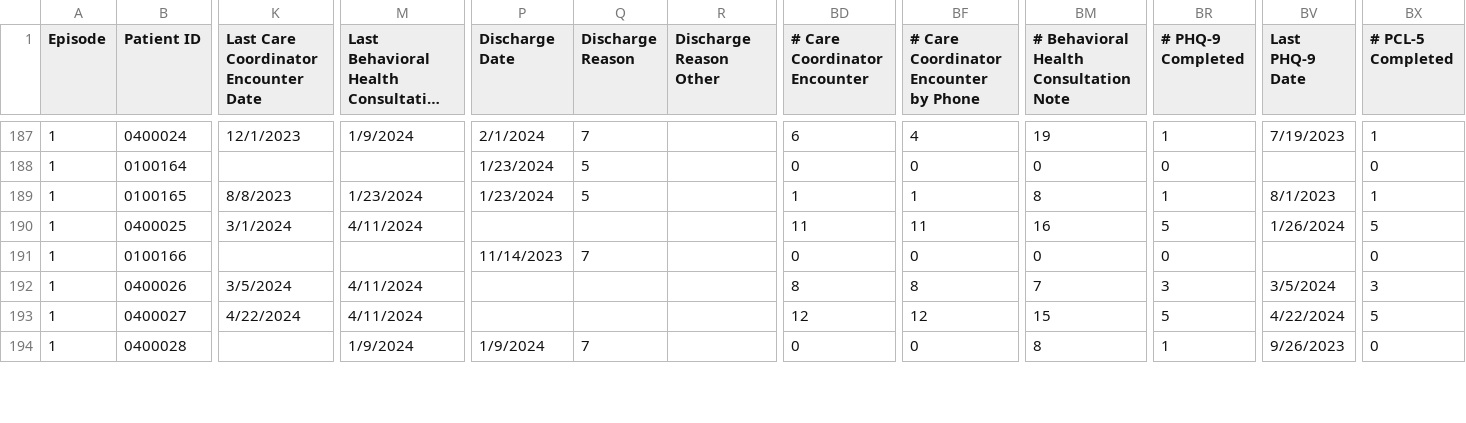
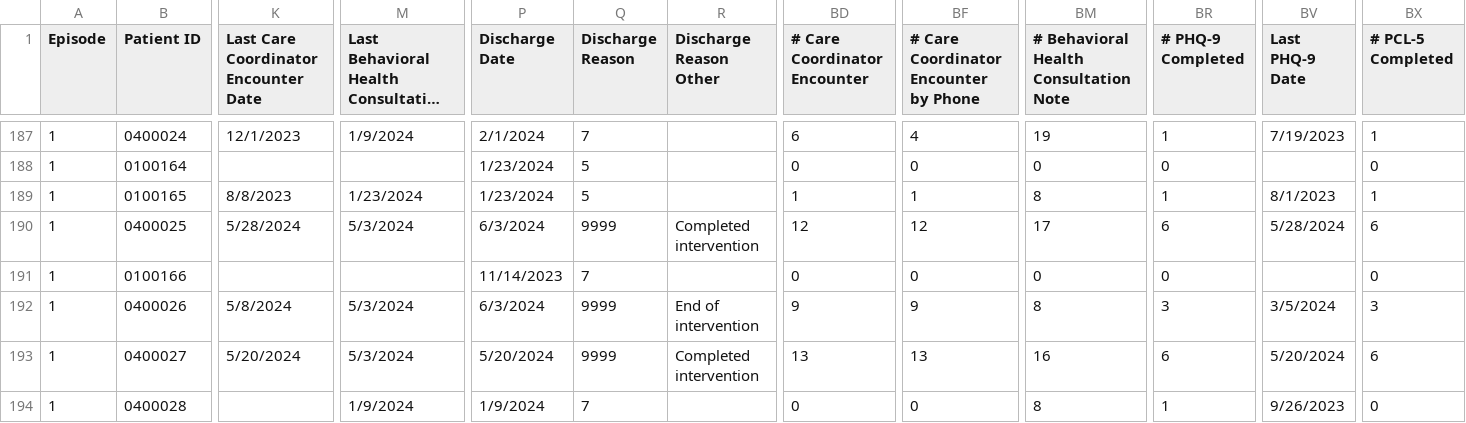
Before and after one commit to shreyas-bharadwaj/claro-reports, a CSV file: data/episode.csv, drawn as a sheet; only a part is shown, gaps mark what is left out; long unchanged cells end in …; the diff covers the shown part only; the diff names each change by its address in the sheet, - before the commit and + after, or states it on an @@ line.

Commit message:
new data

```diff
--- a/data/episode.csv
+++ b/data/episode.csv
-K190: 3/1/2024
+K190: 5/28/2024
-M190: 4/11/2024
+M190: 5/3/2024
-P190 (Discharge Date): (empty)
+P190 (Discharge Date): 6/3/2024
-Q190 (Discharge Reason): (empty)
+Q190 (Discharge Reason): 9999
-R190 (Discharge Reason Other): (empty)
+R190 (Discharge Reason Other): Completed intervention
-BD190 (# Care Coordinator Encounter): 11
+BD190 (# Care Coordinator Encounter): 12
-BF190: 11
+BF190: 12
-BM190: 16
+BM190: 17
-BR190 (# PHQ-9 Completed): 5
+BR190 (# PHQ-9 Completed): 6
-BV190 (Last PHQ-9 Date): 1/26/2024
+BV190 (Last PHQ-9 Date): 5/28/2024
-BX190 (# PCL-5 Completed): 5
+BX190 (# PCL-5 Completed): 6
-K192: 3/5/2024
+K192: 5/8/2024
-M192:M193: 4/11/2024
+M192:M193: 5/3/2024
-P192 (Discharge Date): (empty)
+P192 (Discharge Date): 6/3/2024
-Q192:Q193 (Discharge Reason): (empty)
+Q192:Q193 (Discharge Reason): 9999
-R192 (Discharge Reason Other): (empty)
+R192 (Discharge Reason Other): End of intervention
-BD192 (# Care Coordinator Encounter): 8
+BD192 (# Care Coordinator Encounter): 9
-BF192: 8
+BF192: 9
-BM192: 7
+BM192: 8
-K193: 4/22/2024
+K193: 5/20/2024
-P193 (Discharge Date): (empty)
+P193 (Discharge Date): 5/20/2024
-R193 (Discharge Reason Other): (empty)
+R193 (Discharge Reason Other): Completed intervention
-BD193 (# Care Coordinator Encounter): 12
+BD193 (# Care Coordinator Encounter): 13
-BF193: 12
+BF193: 13
-BM193: 15
+BM193: 16
-BR193 (# PHQ-9 Completed): 5
+BR193 (# PHQ-9 Completed): 6
-BV193 (Last PHQ-9 Date): 4/22/2024
+BV193 (Last PHQ-9 Date): 5/20/2024
-BX193 (# PCL-5 Completed): 5
+BX193 (# PCL-5 Completed): 6
```
Also changed, not shown: 30 edited cells elsewhere in this file, data/patient.csv.
